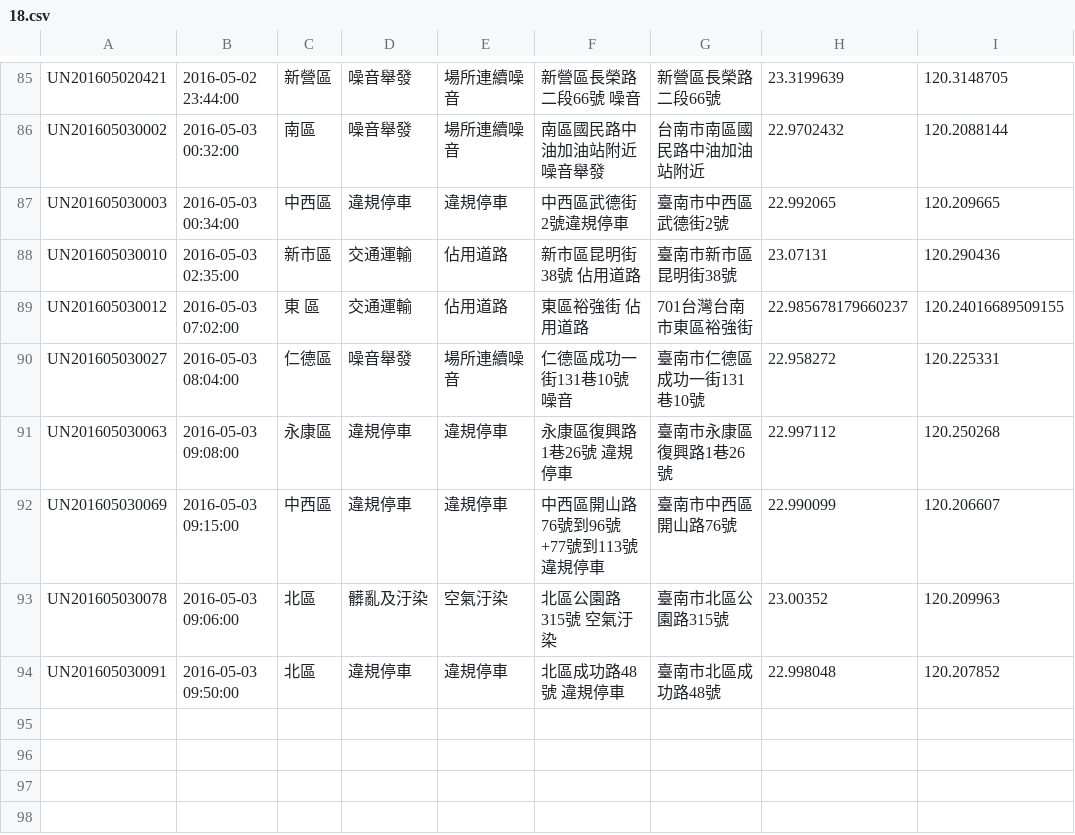
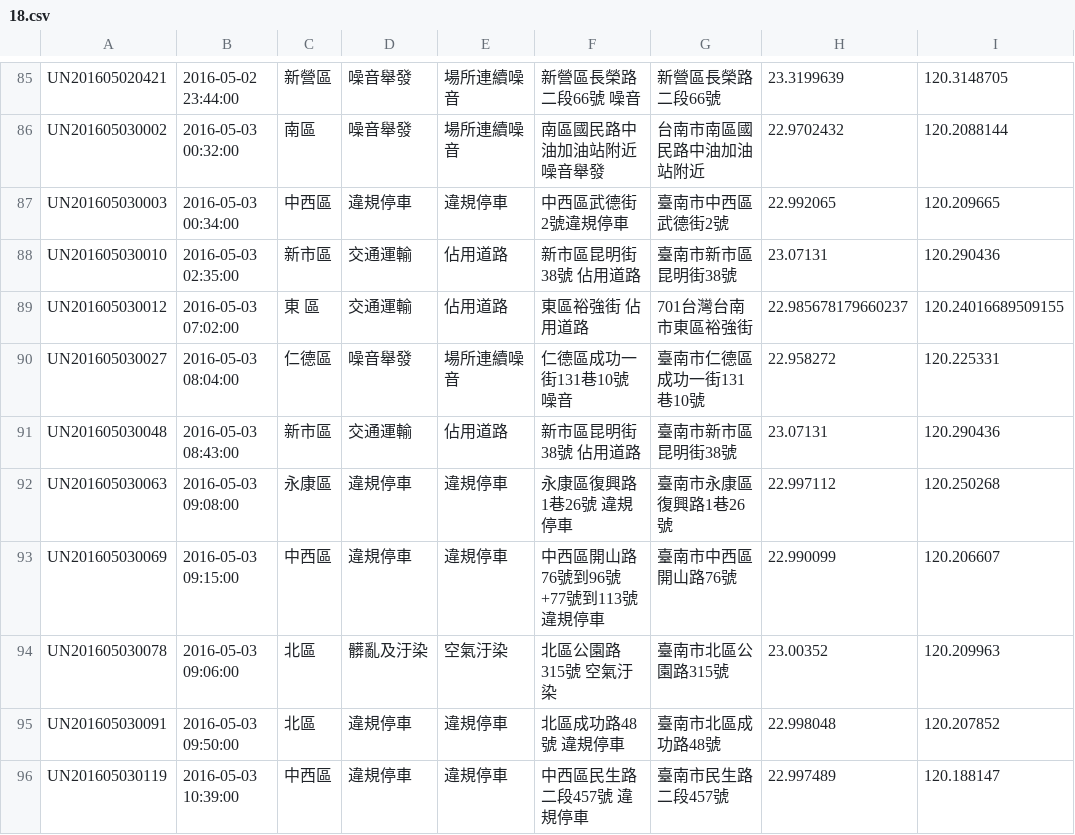
Before and after one commit to kiang/tainan_1999_map, a CSV file: data/2016/18.csv, drawn as a sheet; only a part is shown, gaps mark what is left out.

```diff
--- a/data/2016/18.csv
+++ b/data/2016/18.csv
@@ -90,2 +90,3 @@ UN201605030012,"2016-05-03 07:02:00","東 區",交通運輸,佔用道路,"東區
 UN201605030027,"2016-05-03 08:04:00",仁德區,噪音舉發,場所連續噪音,"仁德區成功一街131巷10號 噪音",臺南市仁德區成功一街131巷10號,22.958272,120.225331
+UN201605030048,"2016-05-03 08:43:00",新市區,交通運輸,佔用道路,"新市區昆明街38號 佔用道路",臺南市新市區昆明街38號,23.07131,120.290436
 UN201605030063,"2016-05-03 09:08:00",永康區,違規停車,違規停車,"永康區復興路1巷26號 違規停車",臺南市永康區復興路1巷26號,22.997112,120.250268
@@ -94 +95,2 @@ UN201605030078,"2016-05-03 09:06:00",北區,髒亂及汙染,空氣汙染,"北區
 UN201605030091,"2016-05-03 09:50:00",北區,違規停車,違規停車,"北區成功路48號 違規停車",臺南市北區成功路48號,22.998048,120.207852
+UN201605030119,"2016-05-03 10:39:00",中西區,違規停車,違規停車,"中西區民生路二段457號 違規停車",臺南市民生路二段457號,22.997489,120.188147
```
Also changed, not shown: data/2016/17.csv, 1 other file.
